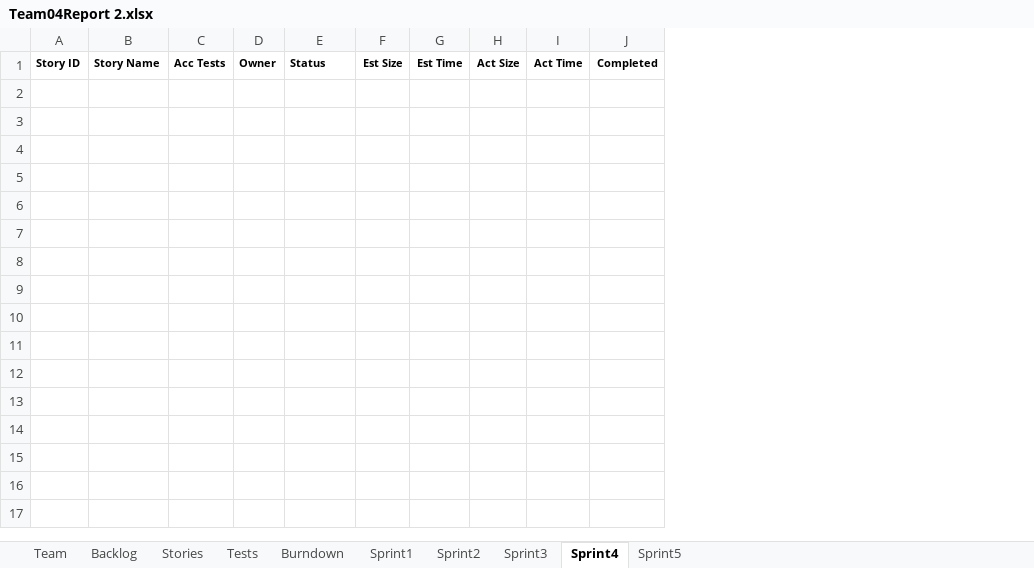
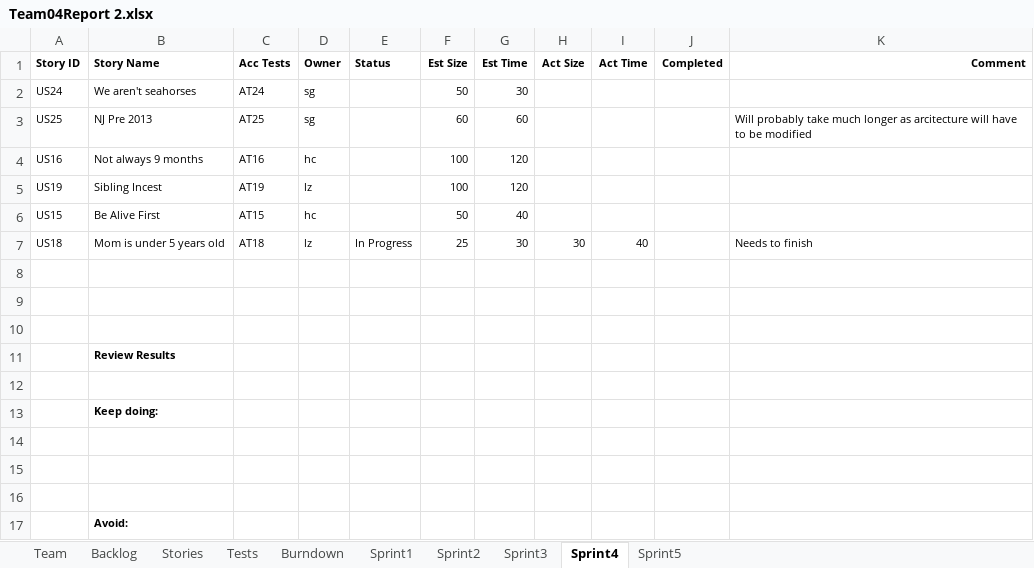
Before and after one commit to sgrozny/CS555_GEDCOM, an Excel workbook: GEDCOM_JAVA/Team04Report 2.xlsx, sheet Sprint4, drawn as a sheet; values as stored, in another font and other column widths than the file's, no borders; removed rows and columns are numbered as before the commit, all else as after; the diff names each change by its address in the sheet, - before the commit and + after, or states it on an @@ line.

```diff
--- a/GEDCOM_JAVA/Team04Report 2.xlsx (sheet Sprint4)
+++ b/GEDCOM_JAVA/Team04Report 2.xlsx (sheet Sprint4)
-column B (Story Name), empty
+column B (Story Name), empty
+column K (Comment), empty
+row 2: US24 | We aren't seahorses | AT24 | sg |  | 50 | 30
+row 3: US25 | NJ Pre 2013 | AT25 | sg |  | 60 | 60 |  |  |  | Will probably take much longer as arcitecture will have to be modified
+row 4: US16 | Not always 9 months | AT16 | hc |  | 100 | 120
+row 5: US19 | Sibling Incest | AT19 | lz |  | 100 | 120
+row 6: US15 | Be Alive First | AT15 | hc |  | 50 | 40
+row 7: US18 | Mom is under 5 years old | AT18 | lz | In Progress | 25 | 30 | 30 | 40 |  | Needs to finish
+row 8: (empty)
+row 9: (empty)
+row 10: (empty)
+row 11:  | Review Results
+row 12: (empty)
+row 13:  | Keep doing:
+row 14: (empty)
+row 15: (empty)
+row 16: (empty)
+row 17:  | Avoid:
```
Also changed, not shown: sheet Sprint3, sheet Backlog, sheet Tests, sheet Burndown, sheet Stories, formulas that keep their value, charts or pictures, 2 other files.
